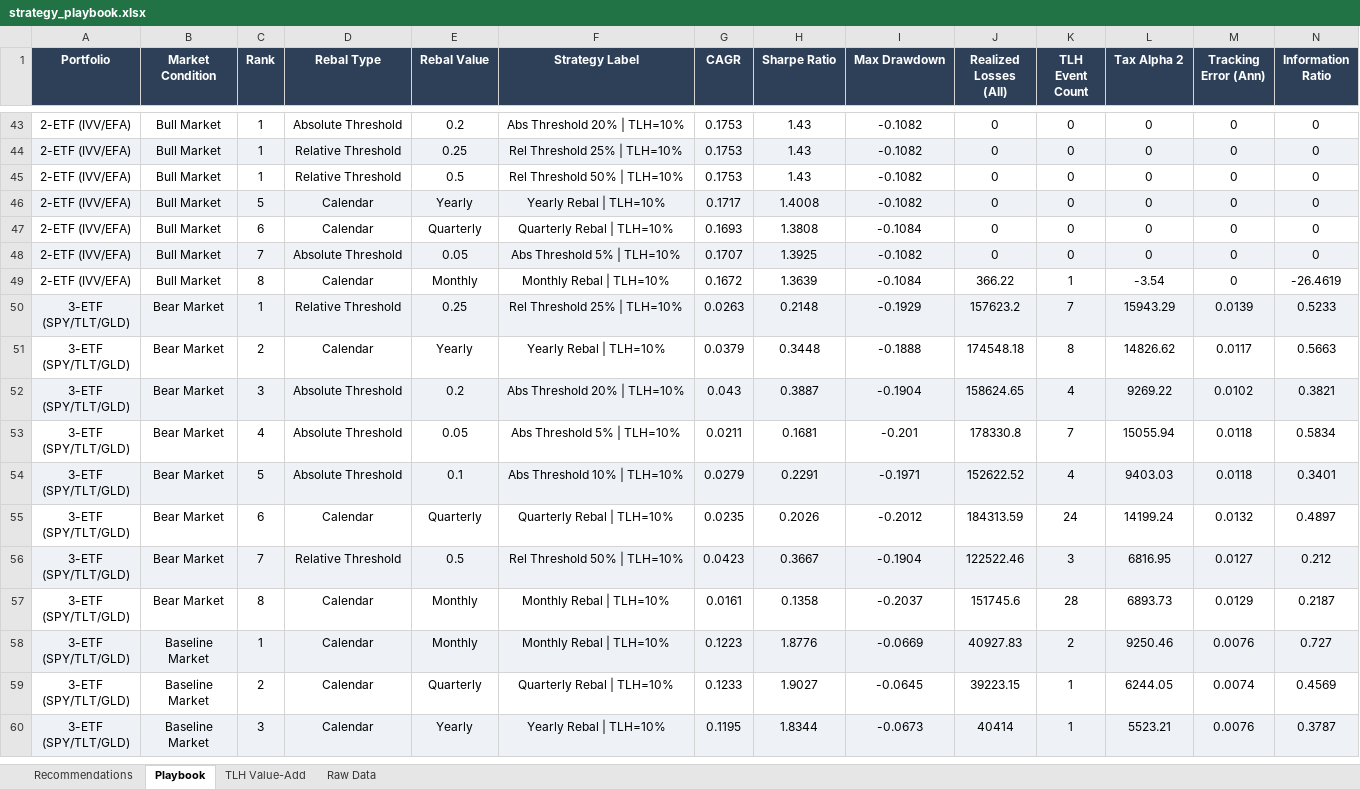
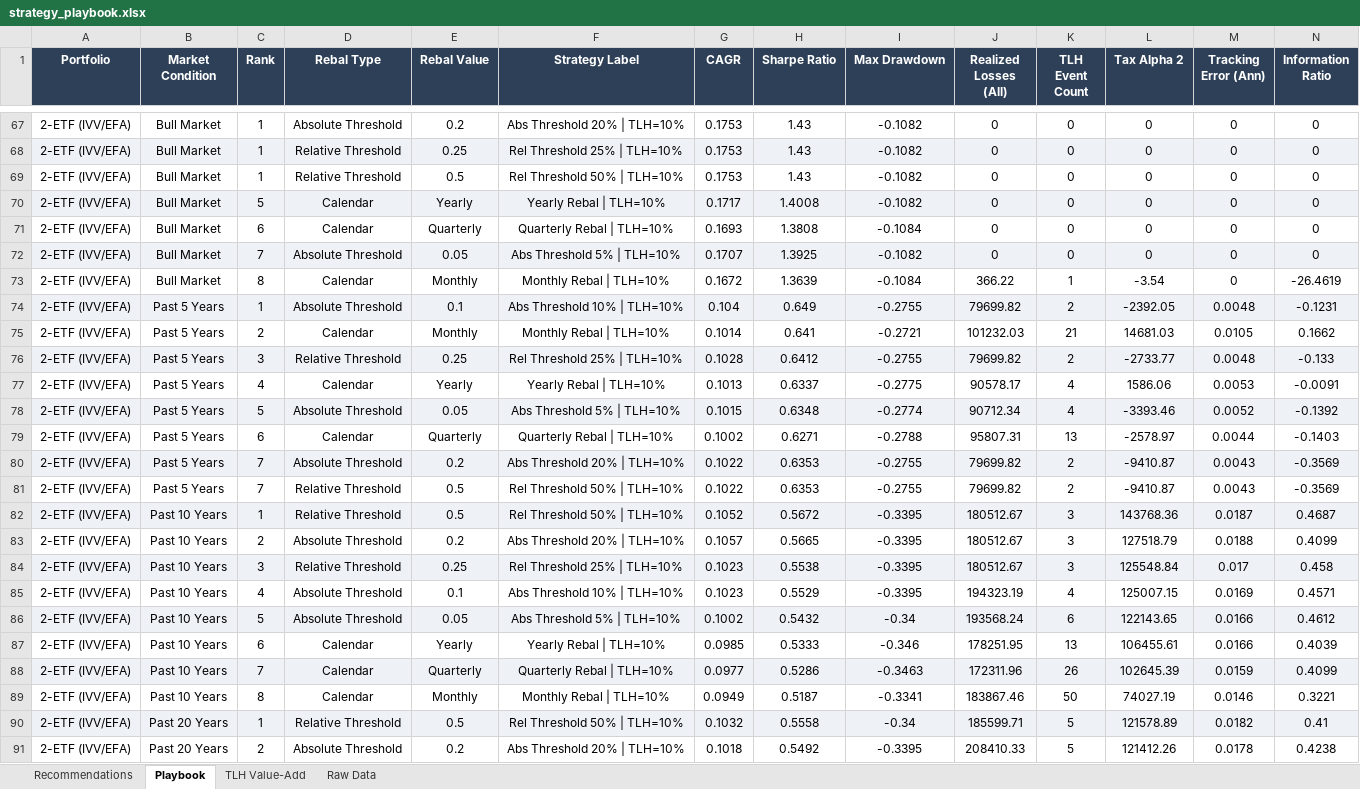
Before and after one commit to jringler30/Streamlit_Trade_TLH_Optimizer, an Excel workbook: Backtest/strategy_playbook.xlsx, sheet Playbook, drawn as a sheet; only a part is shown, gaps mark what is left out; the shorter side is filled out with more unchanged rows; values as stored, in another font and other column widths than the file's, no borders; rows hold the shown columns only; the diff covers the shown part only; the diff names each change by its address in the sheet, - before the commit and + after, or states it on an @@ line.

Commit message:
Added results for 5, 10, and 20 year.

```diff
--- a/Backtest/strategy_playbook.xlsx (sheet Playbook)
+++ b/Backtest/strategy_playbook.xlsx (sheet Playbook)
+row 74: 2-ETF (IVV/EFA) | Past 5 Years | 1 | Absolute Threshold | 0.1 | Abs Threshold 10% | TLH=10% | 0.104 | 0.649 | -0.2755 | 79699.82 | 2 | -2392.05 | 0.0048 | -0.1231
+row 75: 2-ETF (IVV/EFA) | Past 5 Years | 2 | Calendar | Monthly | Monthly Rebal | TLH=10% | 0.1014 | 0.641 | -0.2721 | 101232.03 | 21 | 14681.03 | 0.0105 | 0.1662
+row 76: 2-ETF (IVV/EFA) | Past 5 Years | 3 | Relative Threshold | 0.25 | Rel Threshold 25% | TLH=10% | 0.1028 | 0.6412 | -0.2755 | 79699.82 | 2 | -2733.77 | 0.0048 | -0.133
+row 77: 2-ETF (IVV/EFA) | Past 5 Years | 4 | Calendar | Yearly | Yearly Rebal | TLH=10% | 0.1013 | 0.6337 | -0.2775 | 90578.17 | 4 | 1586.06 | 0.0053 | -0.0091
+row 78: 2-ETF (IVV/EFA) | Past 5 Years | 5 | Absolute Threshold | 0.05 | Abs Threshold 5% | TLH=10% | 0.1015 | 0.6348 | -0.2774 | 90712.34 | 4 | -3393.46 | 0.0052 | -0.1392
+row 79: 2-ETF (IVV/EFA) | Past 5 Years | 6 | Calendar | Quarterly | Quarterly Rebal | TLH=10% | 0.1002 | 0.6271 | -0.2788 | 95807.31 | 13 | -2578.97 | 0.0044 | -0.1403
+row 80: 2-ETF (IVV/EFA) | Past 5 Years | 7 | Absolute Threshold | 0.2 | Abs Threshold 20% | TLH=10% | 0.1022 | 0.6353 | -0.2755 | 79699.82 | 2 | -9410.87 | 0.0043 | -0.3569
+row 81: 2-ETF (IVV/EFA) | Past 5 Years | 7 | Relative Threshold | 0.5 | Rel Threshold 50% | TLH=10% | 0.1022 | 0.6353 | -0.2755 | 79699.82 | 2 | -9410.87 | 0.0043 | -0.3569
+row 82: 2-ETF (IVV/EFA) | Past 10 Years | 1 | Relative Threshold | 0.5 | Rel Threshold 50% | TLH=10% | 0.1052 | 0.5672 | -0.3395 | 180512.67 | 3 | 143768.36 | 0.0187 | 0.4687
+row 83: 2-ETF (IVV/EFA) | Past 10 Years | 2 | Absolute Threshold | 0.2 | Abs Threshold 20% | TLH=10% | 0.1057 | 0.5665 | -0.3395 | 180512.67 | 3 | 127518.79 | 0.0188 | 0.4099
+row 84: 2-ETF (IVV/EFA) | Past 10 Years | 3 | Relative Threshold | 0.25 | Rel Threshold 25% | TLH=10% | 0.1023 | 0.5538 | -0.3395 | 180512.67 | 3 | 125548.84 | 0.017 | 0.458
+row 85: 2-ETF (IVV/EFA) | Past 10 Years | 4 | Absolute Threshold | 0.1 | Abs Threshold 10% | TLH=10% | 0.1023 | 0.5529 | -0.3395 | 194323.19 | 4 | 125007.15 | 0.0169 | 0.4571
+row 86: 2-ETF (IVV/EFA) | Past 10 Years | 5 | Absolute Threshold | 0.05 | Abs Threshold 5% | TLH=10% | 0.1002 | 0.5432 | -0.34 | 193568.24 | 6 | 122143.65 | 0.0166 | 0.4612
+row 87: 2-ETF (IVV/EFA) | Past 10 Years | 6 | Calendar | Yearly | Yearly Rebal | TLH=10% | 0.0985 | 0.5333 | -0.346 | 178251.95 | 13 | 106455.61 | 0.0166 | 0.4039
+row 88: 2-ETF (IVV/EFA) | Past 10 Years | 7 | Calendar | Quarterly | Quarterly Rebal | TLH=10% | 0.0977 | 0.5286 | -0.3463 | 172311.96 | 26 | 102645.39 | 0.0159 | 0.4099
+row 89: 2-ETF (IVV/EFA) | Past 10 Years | 8 | Calendar | Monthly | Monthly Rebal | TLH=10% | 0.0949 | 0.5187 | -0.3341 | 183867.46 | 50 | 74027.19 | 0.0146 | 0.3221
+row 90: 2-ETF (IVV/EFA) | Past 20 Years | 1 | Relative Threshold | 0.5 | Rel Threshold 50% | TLH=10% | 0.1032 | 0.5558 | -0.34 | 185599.71 | 5 | 121578.89 | 0.0182 | 0.41
+row 91: 2-ETF (IVV/EFA) | Past 20 Years | 2 | Absolute Threshold | 0.2 | Abs Threshold 20% | TLH=10% | 0.1018 | 0.5492 | -0.3395 | 208410.33 | 5 | 121412.26 | 0.0178 | 0.4238
```
Also changed, not shown: 78 added rows elsewhere in this sheet, sheet Raw Data, sheet TLH Value-Add, sheet Recommendations, 4 other files.
